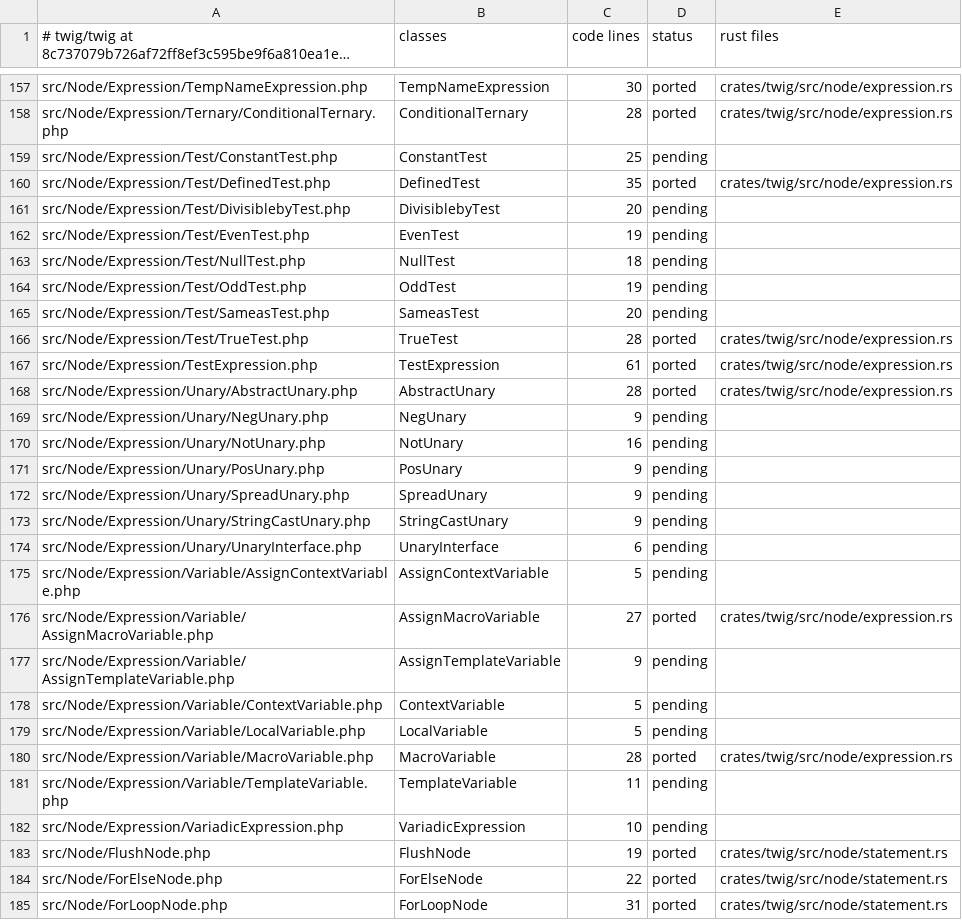
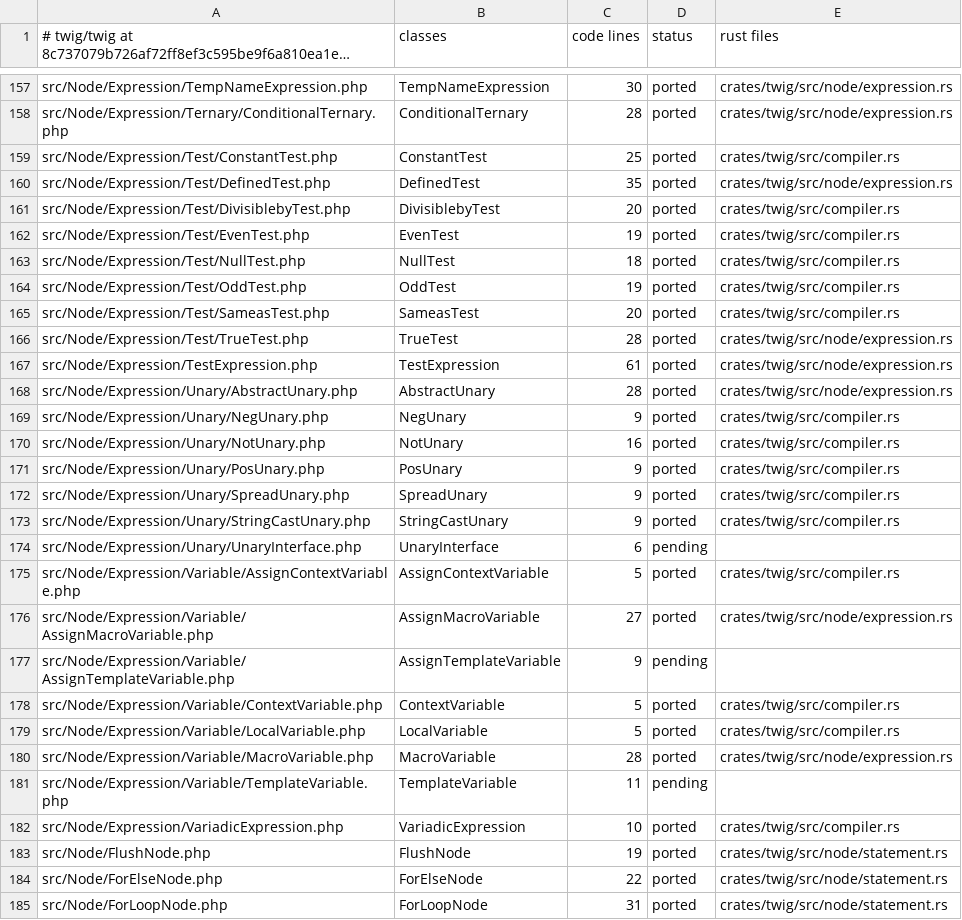
Before and after one commit to php2rust/twig, a TSV file: parity/classes/twig/twig.tsv, drawn as a sheet; only a part is shown, gaps mark what is left out; long unchanged cells end in …; the diff covers the shown part only.

```diff
--- a/parity/classes/twig/twig.tsv
+++ b/parity/classes/twig/twig.tsv
@@ -158,9 +158,9 @@ src/Node/Expression/TempNameExpression.php	TempNameExpression	30	ported	crates/t
 src/Node/Expression/Ternary/ConditionalTernary.php	ConditionalTernary	28	ported	crates/twig/src/node/expression.rs
-src/Node/Expression/Test/ConstantTest.php	ConstantTest	25	pending	
+src/Node/Expression/Test/ConstantTest.php	ConstantTest	25	ported	crates/twig/src/compiler.rs
 src/Node/Expression/Test/DefinedTest.php	DefinedTest	35	ported	crates/twig/src/node/expression.rs
-src/Node/Expression/Test/DivisiblebyTest.php	DivisiblebyTest	20	pending	
-src/Node/Expression/Test/EvenTest.php	EvenTest	19	pending	
-src/Node/Expression/Test/NullTest.php	NullTest	18	pending	
-src/Node/Expression/Test/OddTest.php	OddTest	19	pending	
-src/Node/Expression/Test/SameasTest.php	SameasTest	20	pending	
+src/Node/Expression/Test/DivisiblebyTest.php	DivisiblebyTest	20	ported	crates/twig/src/compiler.rs
+src/Node/Expression/Test/EvenTest.php	EvenTest	19	ported	crates/twig/src/compiler.rs
+src/Node/Expression/Test/NullTest.php	NullTest	18	ported	crates/twig/src/compiler.rs
+src/Node/Expression/Test/OddTest.php	OddTest	19	ported	crates/twig/src/compiler.rs
+src/Node/Expression/Test/SameasTest.php	SameasTest	20	ported	crates/twig/src/compiler.rs
 src/Node/Expression/Test/TrueTest.php	TrueTest	28	ported	crates/twig/src/node/expression.rs
@@ -168,16 +168,16 @@ src/Node/Expression/TestExpression.php	TestExpression	61	ported	crates/twig/src/
 src/Node/Expression/Unary/AbstractUnary.php	AbstractUnary	28	ported	crates/twig/src/node/expression.rs
-src/Node/Expression/Unary/NegUnary.php	NegUnary	9	pending	
-src/Node/Expression/Unary/NotUnary.php	NotUnary	16	pending	
-src/Node/Expression/Unary/PosUnary.php	PosUnary	9	pending	
-src/Node/Expression/Unary/SpreadUnary.php	SpreadUnary	9	pending	
-src/Node/Expression/Unary/StringCastUnary.php	StringCastUnary	9	pending	
+src/Node/Expression/Unary/NegUnary.php	NegUnary	9	ported	crates/twig/src/compiler.rs
+src/Node/Expression/Unary/NotUnary.php	NotUnary	16	ported	crates/twig/src/compiler.rs
+src/Node/Expression/Unary/PosUnary.php	PosUnary	9	ported	crates/twig/src/compiler.rs
+src/Node/Expression/Unary/SpreadUnary.php	SpreadUnary	9	ported	crates/twig/src/compiler.rs
+src/Node/Expression/Unary/StringCastUnary.php	StringCastUnary	9	ported	crates/twig/src/compiler.rs
 src/Node/Expression/Unary/UnaryInterface.php	UnaryInterface	6	pending	
-src/Node/Expression/Variable/AssignContextVariable.php	AssignContextVariable	5	pending	
+src/Node/Expression/Variable/AssignContextVariable.php	AssignContextVariable	5	ported	crates/twig/src/compiler.rs
 src/Node/Expression/Variable/AssignMacroVariable.php	AssignMacroVariable	27	ported	crates/twig/src/node/expression.rs
 src/Node/Expression/Variable/AssignTemplateVariable.php	AssignTemplateVariable	9	pending	
-src/Node/Expression/Variable/ContextVariable.php	ContextVariable	5	pending	
-src/Node/Expression/Variable/LocalVariable.php	LocalVariable	5	pending	
+src/Node/Expression/Variable/ContextVariable.php	ContextVariable	5	ported	crates/twig/src/compiler.rs
+src/Node/Expression/Variable/LocalVariable.php	LocalVariable	5	ported	crates/twig/src/compiler.rs
 src/Node/Expression/Variable/MacroVariable.php	MacroVariable	28	ported	crates/twig/src/node/expression.rs
 src/Node/Expression/Variable/TemplateVariable.php	TemplateVariable	11	pending	
-src/Node/Expression/VariadicExpression.php	VariadicExpression	10	pending	
+src/Node/Expression/VariadicExpression.php	VariadicExpression	10	ported	crates/twig/src/compiler.rs
 src/Node/FlushNode.php	FlushNode	19	ported	crates/twig/src/node/statement.rs
```
Also changed, not shown: 108 edited cells elsewhere in this file, parity/twig/twig.tsv, 5 other files.
